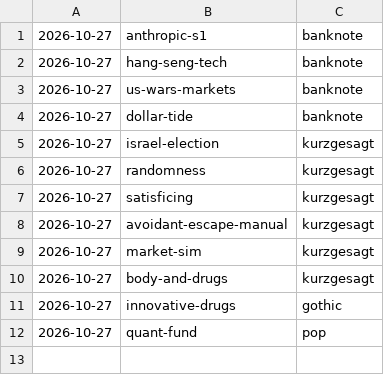
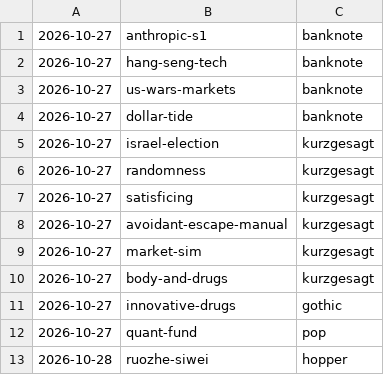
Before and after one commit to jianshuo/claude-skills, a TSV file: wjs-voicedrop-creating-motion-book/kits/USAGE.tsv, drawn as a sheet.

Commit message:
motion-book：《ruozhe-siwei》收回新画风 hopper，记画风用量（hopper）

```diff
--- a/wjs-voicedrop-creating-motion-book/kits/USAGE.tsv
+++ b/wjs-voicedrop-creating-motion-book/kits/USAGE.tsv
@@ -12 +12,2 @@
 2026-10-27	quant-fund	pop
+2026-10-28	ruozhe-siwei	hopper
```
Also changed, not shown: 3 other files.
